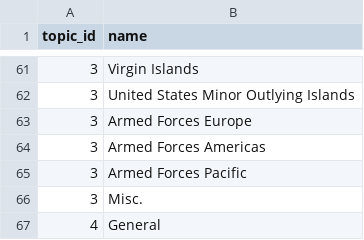
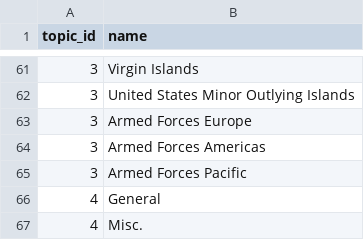
Before and after one commit to SocialSupportNetwork/SocialSupportSystem, a CSV file: subtopic.csv, drawn as a sheet; only a part is shown, gaps mark what is left out.

```diff
--- a/subtopic.csv
+++ b/subtopic.csv
@@ -65,3 +65,3 @@
 3,Armed Forces Pacific,,,,
-3,Misc.,,,,
 4,General,,,,
+4,Misc.,,,,
```
Also changed, not shown: 4 other files.
